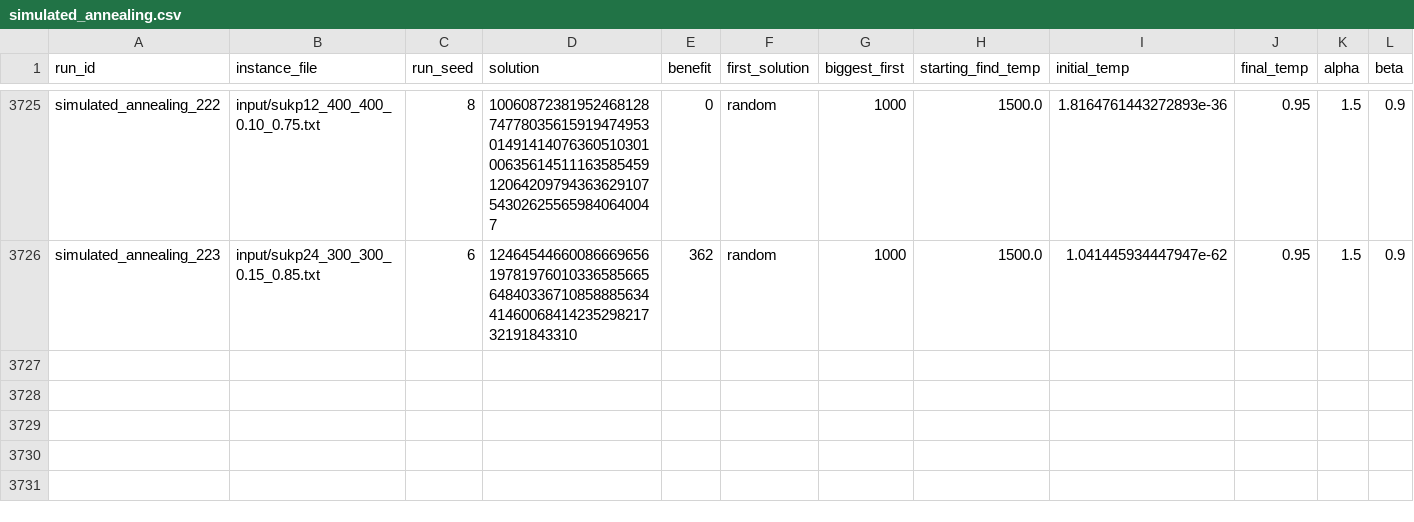
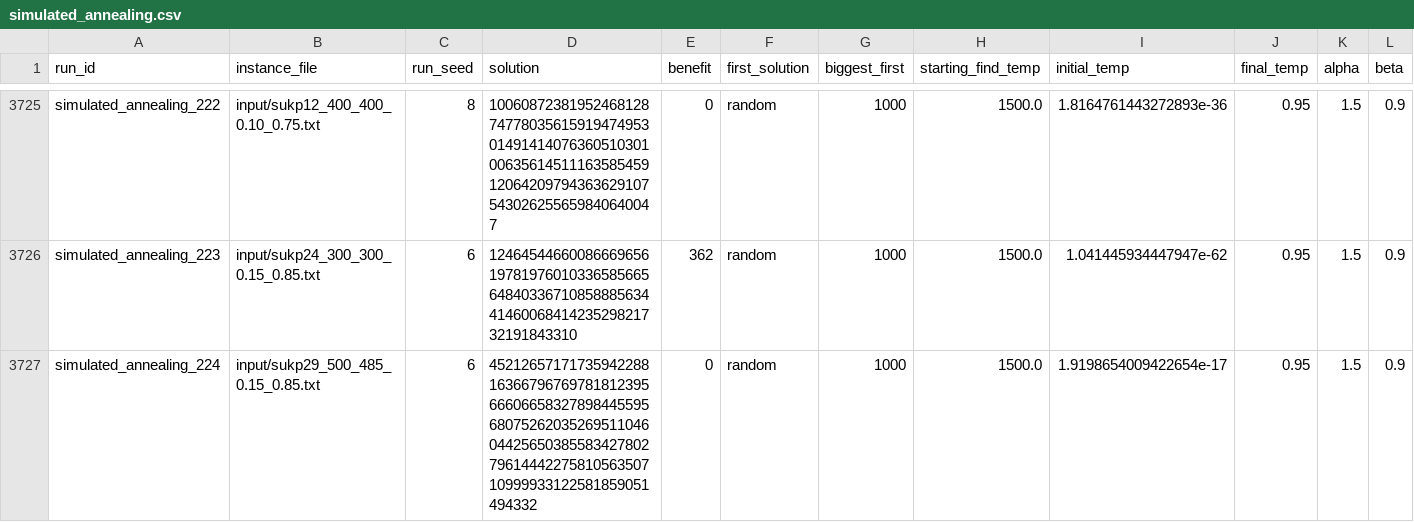
Before and after one commit to andreasmzz/metaheuristics-course, a CSV file: Python/output/experiments/simulated_annealing.csv, drawn as a sheet; only a part is shown, gaps mark what is left out; rows hold the shown columns only; the diff names each change by its address in the sheet, - before the commit and + after, or states it on an @@ line.

Commit message:
end of an SA run -> updated SA csv

```diff
--- a/Python/output/experiments/simulated_annealing.csv
+++ b/Python/output/experiments/simulated_annealing.csv
+row 3727: simulated_annealing_224 | input/sukp29_500_485_0.15_0.85.txt | 6 | 45212657171735942288163667967697818123956660665832789844559568075262035269511046044256503855834278027961444227581056350710999933122581859051494332 | 0 | random | 1000 | 1500.0 | 1.9198654009422654e-17 | 0.95 | 1.5 | 0.9
```
